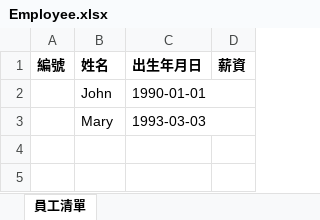
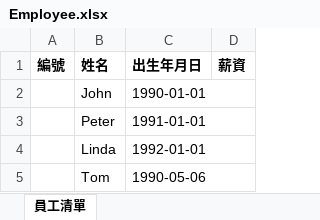
Before and after one commit to jerryconic/UCOM, an Excel workbook: Day8/Demo/wwwroot/uploads/Employee.xlsx, sheet 員工清單, drawn as a sheet; values as stored, in another font and other column widths than the file's, no borders; removed rows and columns are numbered as before the commit, all else as after; the diff names each change by its address in the sheet, - before the commit and + after, or states it on an @@ line.

```diff
--- a/Day8/Demo/wwwroot/uploads/Employee.xlsx (sheet 員工清單)
+++ b/Day8/Demo/wwwroot/uploads/Employee.xlsx (sheet 員工清單)
-row 3:  | Mary | 1993-03-03
+row 3:  | Peter | 1991-01-01
+row 4:  | Linda | 1992-01-01
+row 5:  | Tom | 1990-05-06
```
Also changed, not shown: 33 other files.
